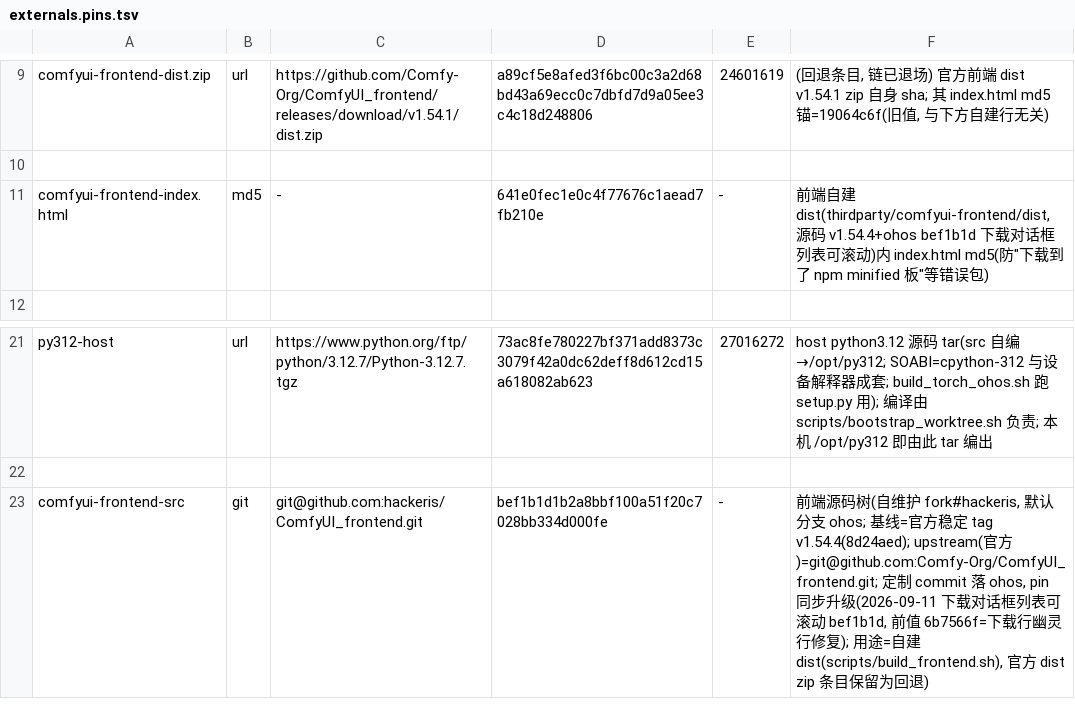
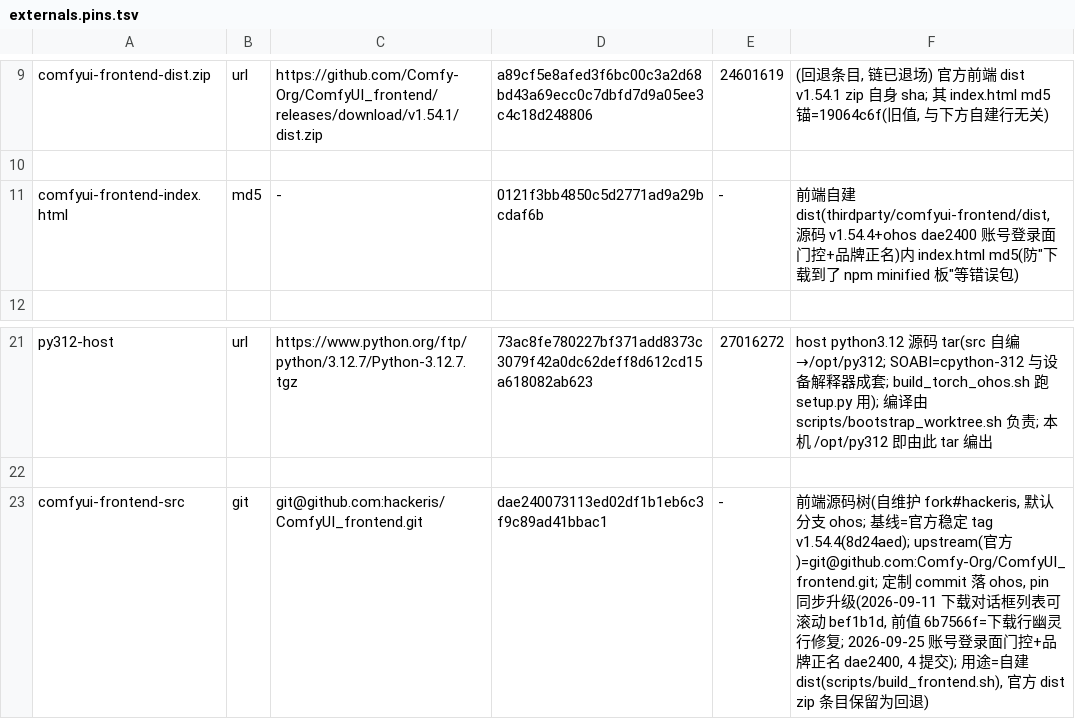
Before and after one commit to hackeris/MagicFlow, a TSV file: config/externals.pins.tsv, drawn as a sheet; only a part is shown, gaps mark what is left out.

Commit message:
feat(ohos): 前端 pin 升级(账号门控+品牌正名) + 生产配置 + 应用图标替换
- pins.tsv: comfyui-frontend-src commit -> dae2400; index.html md5 -> 0121f3bb
- make_comfyui_stage.py: FE_INDEX_MD5 同步(与 pins.tsv 同值, 漏改会让 make hap FATAL)
- build_frontend.sh: USE_PROD_CONFIG=true(API Key 校验须打生产 api.comfy.org,
  否则用户的正式 key 会被 staging 拒) + 产物断言防静默失效
- 图标: scripts/gen_app_icons.py 生成, 替换 DevEco 脚手架模板图
  (深空渐变底+紫蓝渐变圆+四角星光, 与首页视觉语言同源)

```diff
--- a/config/externals.pins.tsv
+++ b/config/externals.pins.tsv
@@ -10,3 +10,3 @@ comfyui-frontend-dist.zip	url	https://github.com/Comfy-Org/ComfyUI_frontend/rele
 
-comfyui-frontend-index.html	md5	-	641e0fec1e0c4f77676c1aead7fb210e	-	前端自建 dist(thirdparty/comfyui-frontend/dist, 源码 v1.54.4+ohos bef1b1d 下载对话框列表可滚动)内 index.html md5(防"下载到了 npm minified 板"等错误包)
+comfyui-frontend-index.html	md5	-	0121f3bb4850c5d2771ad9a29bcdaf6b	-	前端自建 dist(thirdparty/comfyui-frontend/dist, 源码 v1.54.4+ohos dae2400 账号登录面门控+品牌正名)内 index.html md5(防"下载到了 npm minified 板"等错误包)
 
@@ -22,2 +22,2 @@ py312-host	url	https://www.python.org/ftp/python/3.12.7/Python-3.12.7.tgz	73ac8f
 
-comfyui-frontend-src	git	git@github.com:hackeris/ComfyUI_frontend.git	bef1b1d1b2a8bbf100a51f20c7028bb334d000fe	-	前端源码树(自维护 fork#hackeris, 默认分支 ohos; 基线=官方稳定 tag v1.54.4(8d24aed); upstream(官方)=git@github.com:Comfy-Org/ComfyUI_frontend.git; 定制 commit 落 ohos, pin 同步升级(2026-09-11 下载对话框列表可滚动 bef1b1d, 前值 6b7566f=下载行幽灵行修复); 用途=自建 dist(scripts/build_frontend.sh), 官方 dist zip 条目保留为回退)
+comfyui-frontend-src	git	git@github.com:hackeris/ComfyUI_frontend.git	dae240073113ed02df1b1eb6c3f9c89ad41bbac1	-	前端源码树(自维护 fork#hackeris, 默认分支 ohos; 基线=官方稳定 tag v1.54.4(8d24aed); upstream(官方)=git@github.com:Comfy-Org/ComfyUI_frontend.git; 定制 commit 落 ohos, pin 同步升级(2026-09-11 下载对话框列表可滚动 bef1b1d, 前值 6b7566f=下载行幽灵行修复; 2026-09-25 账号登录面门控+品牌正名 dae2400, 4 提交); 用途=自建 dist(scripts/build_frontend.sh), 官方 dist zip 条目保留为回退)
```
Also changed, not shown: 7 other files.
